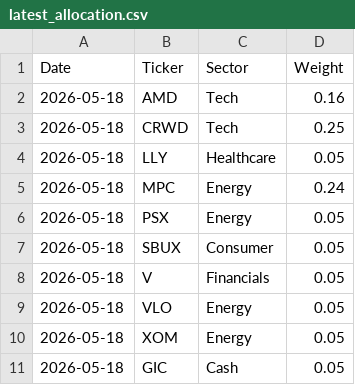
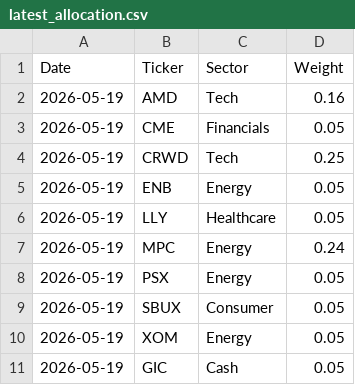
Before and after one commit to Jebuhdah/Automatic-Investment-Portfolio-Simulation, a CSV file: latest_allocation.csv, drawn as a sheet.

```diff
--- a/latest_allocation.csv
+++ b/latest_allocation.csv
@@ -1,11 +1,11 @@
 Date,Ticker,Sector,Weight
-2026-05-18,AMD,Tech,0.16
-2026-05-18,CRWD,Tech,0.25
-2026-05-18,LLY,Healthcare,0.05
-2026-05-18,MPC,Energy,0.24
-2026-05-18,PSX,Energy,0.05
-2026-05-18,SBUX,Consumer,0.05
-2026-05-18,V,Financials,0.05
-2026-05-18,VLO,Energy,0.05
-2026-05-18,XOM,Energy,0.05
-2026-05-18,GIC,Cash,0.05
+2026-05-19,AMD,Tech,0.16
+2026-05-19,CME,Financials,0.05
+2026-05-19,CRWD,Tech,0.25
+2026-05-19,ENB,Energy,0.05
+2026-05-19,LLY,Healthcare,0.05
+2026-05-19,MPC,Energy,0.24
+2026-05-19,PSX,Energy,0.05
+2026-05-19,SBUX,Consumer,0.05
+2026-05-19,XOM,Energy,0.05
+2026-05-19,GIC,Cash,0.05
```
